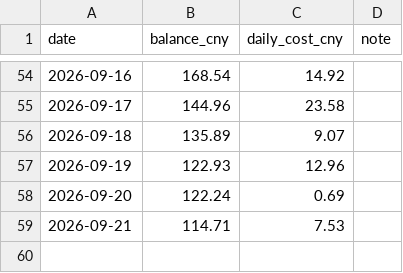
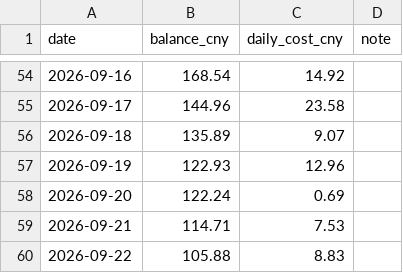
Before and after one commit to b0988321088/longjiu-dashboard-2, a CSV file: cost_log.csv, drawn as a sheet; only a part is shown, gaps mark what is left out.

Commit message:
data: 09:00 管線產出收斂（差異歷史/成本帳/日分析/健康警示/US30Y/共享上下文）

```diff
--- a/cost_log.csv
+++ b/cost_log.csv
@@ -59 +59,2 @@ date,balance_cny,daily_cost_cny,note
 2026-09-21,114.71,7.53,
+2026-09-22,105.88,8.83,
```
Also changed, not shown: 7 other files.
